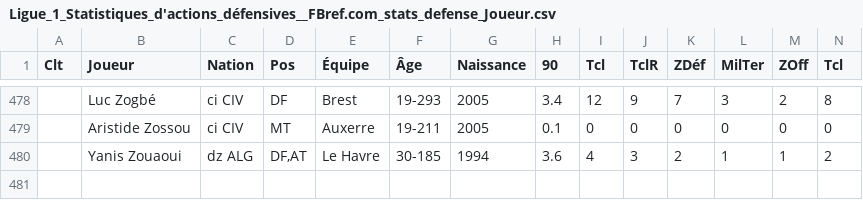
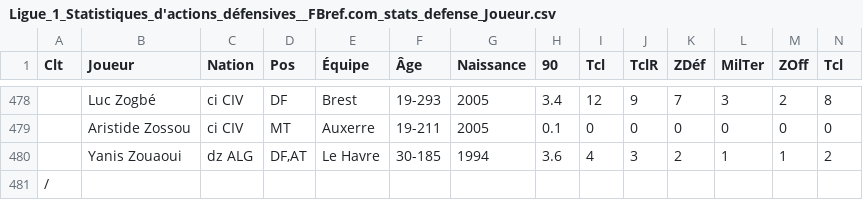
Before and after one commit to FAKEtristmat/SAE_scrapping_sd2, a CSV file: Ligue_1_Statistiques_d'actions_défensives__FBref.com_stats_defense_Joueur.csv, drawn as a sheet; only a part is shown, gaps mark what is left out; rows hold the shown columns only; the diff names each change by its address in the sheet, - before the commit and + after, or states it on an @@ line.

Commit message:
Update Ligue_1_Statistiques_d'actions_défensives__FBref.com_stats_defense_Joueur.csv

```diff
--- a/Ligue_1_Statistiques_d'actions_défensives__FBref.com_stats_defense_Joueur.csv
+++ b/Ligue_1_Statistiques_d'actions_défensives__FBref.com_stats_defense_Joueur.csv
+row 481: /
```
